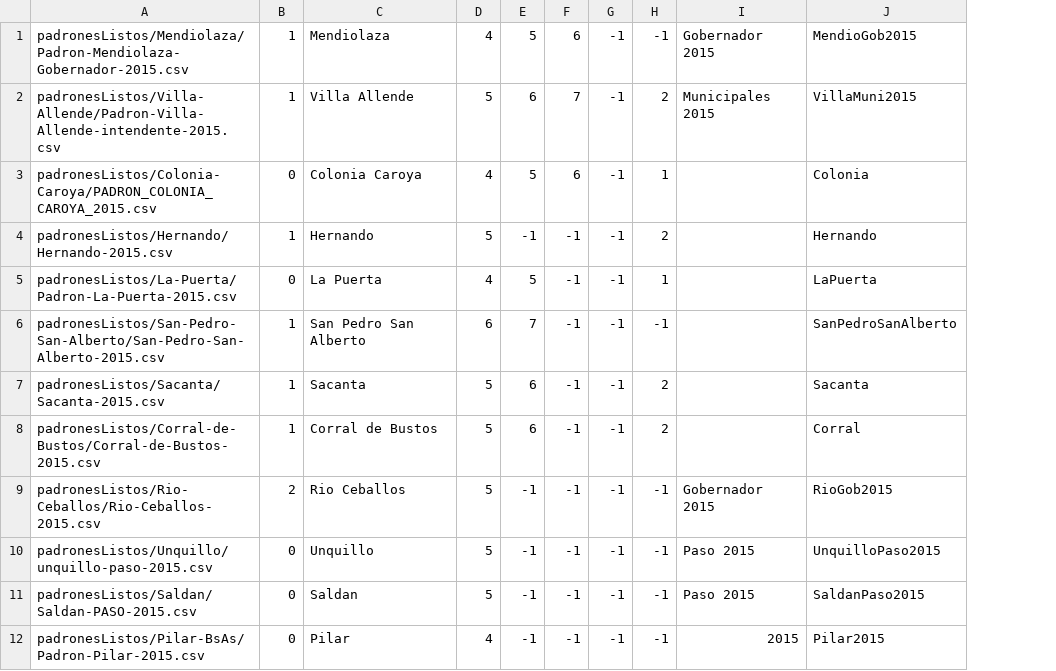
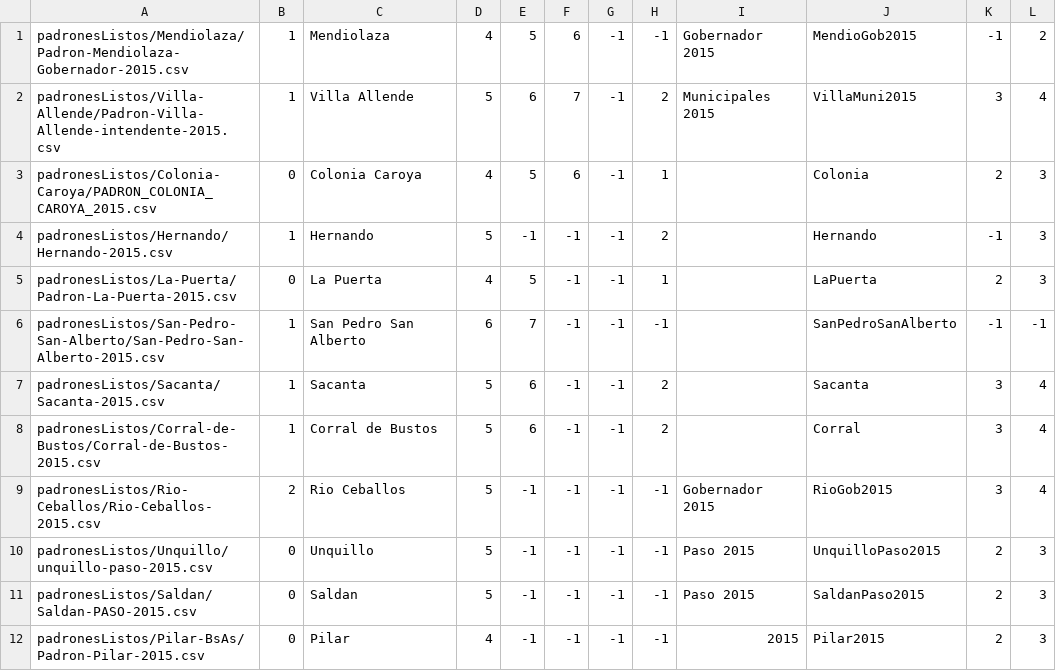
Before and after one commit to avdata99/padrones-electorales, a CSV file: padrones_index.csv, drawn as a sheet; the diff names each change by its address in the sheet, - before the commit and + after, or states it on an @@ line.

```diff
--- a/padrones_index.csv
+++ b/padrones_index.csv
+column K, rows 1-12: -1 | 3 | 2 | -1 | 2 | -1 | 3 | 3 | 3 | 2 | 2 | 2
+column L, rows 1-12: 2 | 4 | 3 | 3 | 3 | -1 | 4 | 4 | 4 | 3 | 3 | 3
```
Also changed, not shown: 6 other files.
